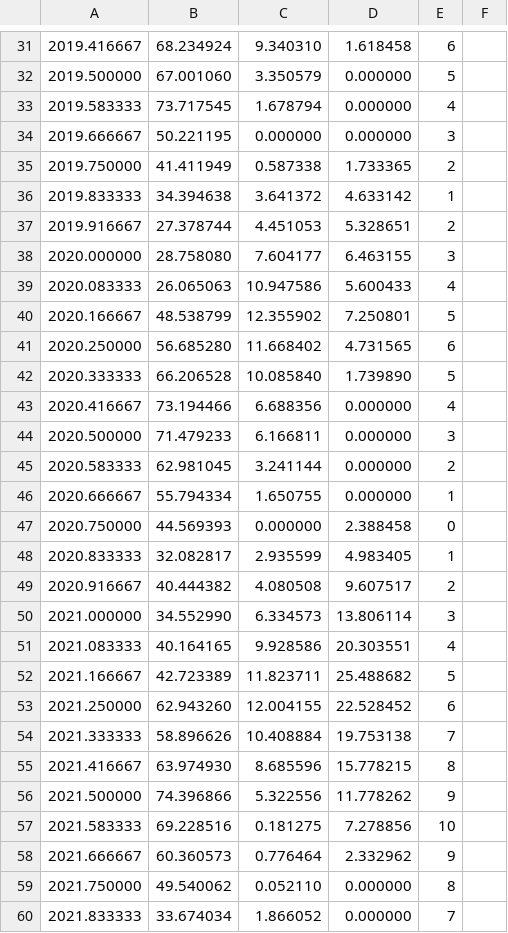
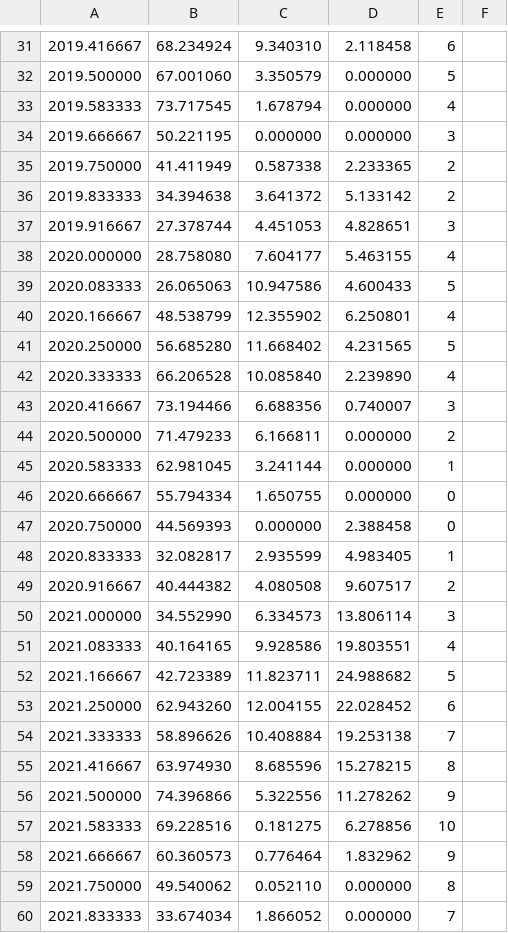
Before and after one commit to jeremy-prater/OSU, a CSV file: CS_475/project4/project4.csv, drawn as a sheet; only a part is shown, gaps mark what is left out; the diff covers the shown part only; the diff names each change by its address in the sheet, - before the commit and + after, or states it on an @@ line.

Commit message:
- CS 475 Project 4 work

```diff
--- a/CS_475/project4/project4.csv
+++ b/CS_475/project4/project4.csv
-D31: 1.618458
+D31: 2.118458
-D35: 1.733365
+D35: 2.233365
-D36: 4.633142
+D36: 5.133142
-E36: 1
+E36: 2
-D37: 5.328651
+D37: 4.828651
-E37: 2
+E37: 3
-D38: 6.463155
+D38: 5.463155
-E38: 3
+E38: 4
-D39: 5.600433
+D39: 4.600433
-E39: 4
+E39: 5
-D40: 7.250801
+D40: 6.250801
-E40: 5
+E40: 4
-D41: 4.731565
+D41: 4.231565
-E41: 6
+E41: 5
-D42: 1.739890
+D42: 2.239890
-E42: 5
+E42: 4
-D43: 0.000000
+D43: 0.740007
-E43: 4
+E43: 3
-E44: 3
+E44: 2
-E45: 2
+E45: 1
-E46: 1
+E46: 0
-D51: 20.303551
+D51: 19.803551
-D52: 25.488682
+D52: 24.988682
-D53: 22.528452
+D53: 22.028452
-D54: 19.753138
+D54: 19.253138
-D55: 15.778215
+D55: 15.278215
-D56: 11.778262
+D56: 11.278262
-D57: 7.278856
+D57: 6.278856
-D58: 2.332962
+D58: 1.832962
```
Also changed, not shown: 1 added row, 1 removed row and 28 edited cells elsewhere in this file, 1 other file.
